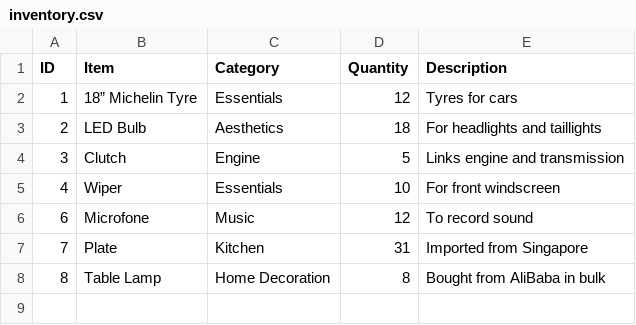
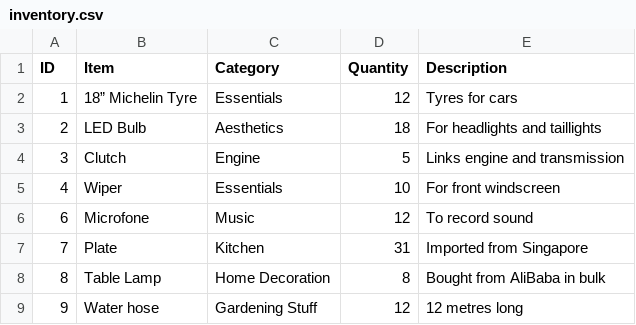
Before and after one commit to asyrul21/recode-beginner-python, a CSV file: materials/projects/InventorySystem/data/inventory.csv, drawn as a sheet.

```diff
--- a/materials/projects/InventorySystem/data/inventory.csv
+++ b/materials/projects/InventorySystem/data/inventory.csv
@@ -8 +8,2 @@ ID,Item,Category,Quantity,Description
 8,Table Lamp,Home Decoration,8,Bought from AliBaba in bulk
+9,Water hose,Gardening Stuff,12,12 metres long
```
Also changed, not shown: materials/week-8/src/data/csv/result_csv.csv, 5 other files.
